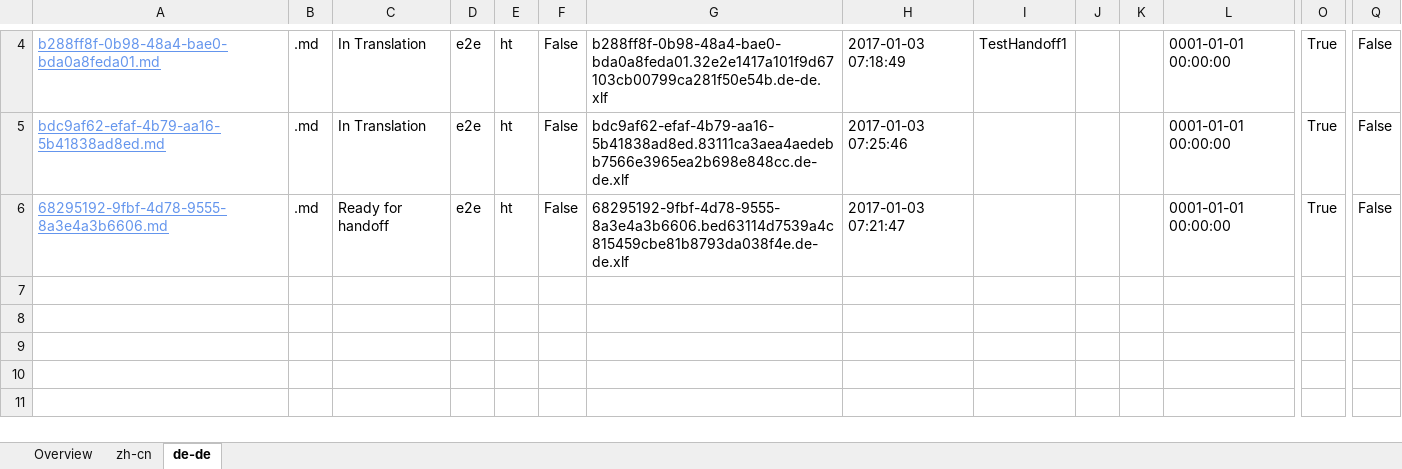
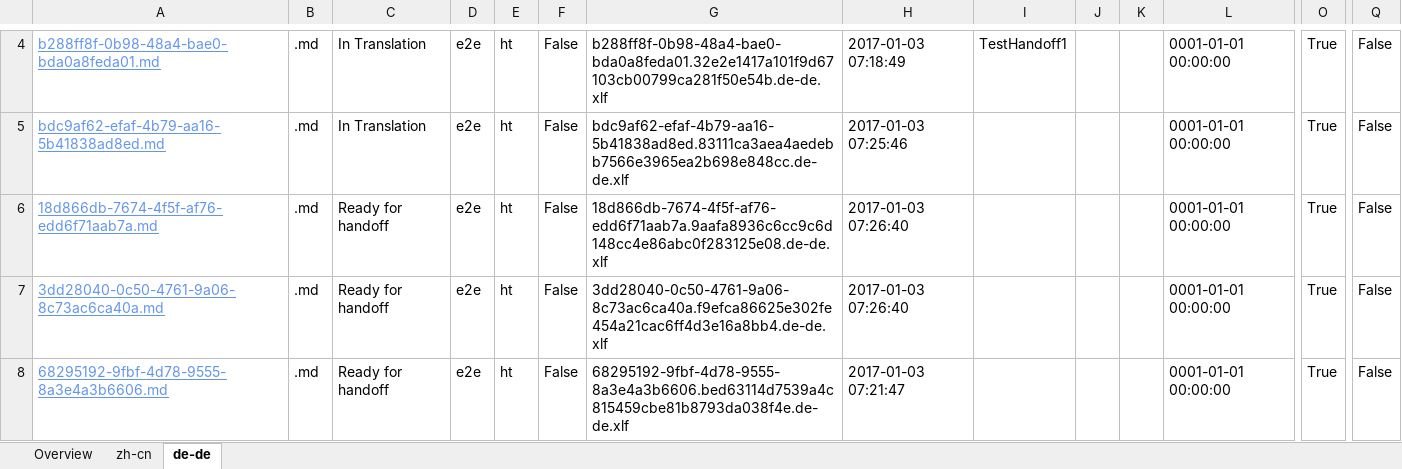
Before and after one commit to OpenLocalizationTestOrg/ol-test1-handback, an Excel workbook: ol-handback/OpenLocalizationTestOrg/ol-test1/ci/localization-status.xlsx, sheet de-de, drawn as a sheet; only a part is shown, gaps mark what is left out; values as stored, in another font and other column widths than the file's, no borders; table styles not drawn; rows hold the shown columns only; the diff names each change by its address in the sheet, - before the commit and + after, or states it on an @@ line.

Commit message:
Generate Report for Handoff

```diff
--- a/ol-handback/OpenLocalizationTestOrg/ol-test1/ci/localization-status.xlsx (sheet de-de)
+++ b/ol-handback/OpenLocalizationTestOrg/ol-test1/ci/localization-status.xlsx (sheet de-de)
+row 6: 18d866db-7674-4f5f-af76-edd6f71aab7a.md | .md | Ready for handoff | e2e | ht | False | 18d866db-7674-4f5f-af76-edd6f71aab7a.9aafa8936c6cc9c6d148cc4e86abc0f283125e08.de-de.xlf | 2017-01-03 07:26:40 |  |  |  | 0001-01-01 00:00:00 | True | False
+row 7: 3dd28040-0c50-4761-9a06-8c73ac6ca40a.md | .md | Ready for handoff | e2e | ht | False | 3dd28040-0c50-4761-9a06-8c73ac6ca40a.f9efca86625e302fe454a21cac6ff4d3e16a8bb4.de-de.xlf | 2017-01-03 07:26:40 |  |  |  | 0001-01-01 00:00:00 | True | False
```
Also changed, not shown: sheet zh-cn, sheet Overview.
